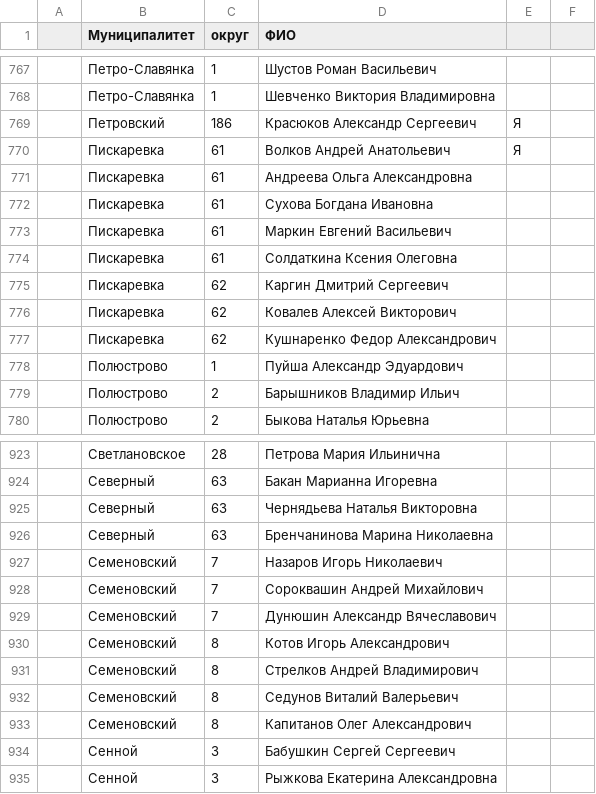
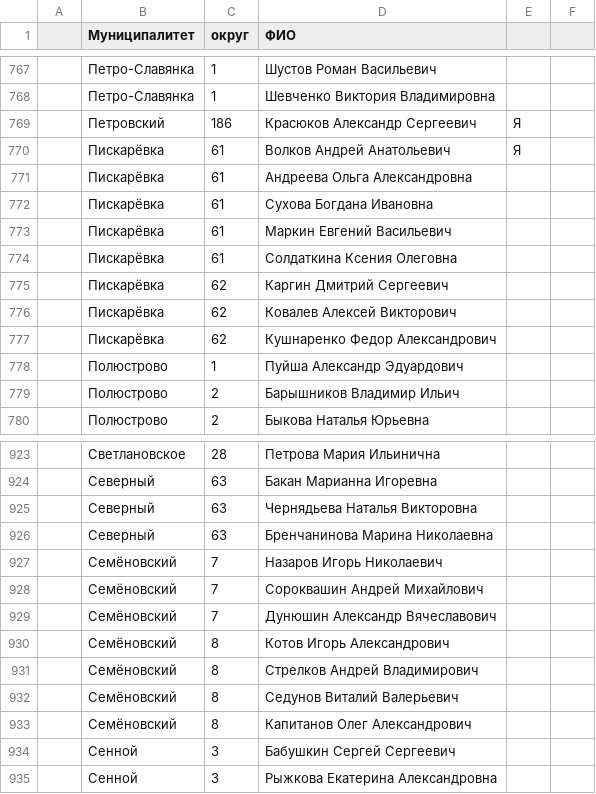
Before and after one commit to pivlikk/fog, a CSV file: runner/c1.csv, drawn as a sheet; only a part is shown, gaps mark what is left out; the diff covers the shown part only.

```diff
--- a/runner/c1.csv
+++ b/runner/c1.csv
@@ -769,10 +769,10 @@
 ,Петровский,186,Красюков Александр Сергеевич,Я,
-,Пискаревка,61,Волков Андрей Анатольевич,Я,
-,Пискаревка,61,Андреева Ольга Александровна,,
-,Пискаревка,61,Сухова Богдана Ивановна,,
-,Пискаревка,61,Маркин Евгений Васильевич,,
-,Пискаревка,61,Солдаткина Ксения Олеговна,,
-,Пискаревка,62,Каргин Дмитрий Сергеевич,,
-,Пискаревка,62,Ковалев Алексей Викторович,,
-,Пискаревка,62,Кушнаренко Федор Александрович,,
+,Пискарёвка,61,Волков Андрей Анатольевич,Я,
+,Пискарёвка,61,Андреева Ольга Александровна,,
+,Пискарёвка,61,Сухова Богдана Ивановна,,
+,Пискарёвка,61,Маркин Евгений Васильевич,,
+,Пискарёвка,61,Солдаткина Ксения Олеговна,,
+,Пискарёвка,62,Каргин Дмитрий Сергеевич,,
+,Пискарёвка,62,Ковалев Алексей Викторович,,
+,Пискарёвка,62,Кушнаренко Федор Александрович,,
 ,Полюстрово,1,Пуйша Александр Эдуардович,,
@@ -926,9 +926,9 @@
 ,Северный,63,Бренчанинова Марина Николаевна,,
-,Семеновский,7,Назаров Игорь Николаевич,,
-,Семеновский,7,Сороквашин Андрей Михайлович,,
-,Семеновский,7,Дунюшин Александр Вячеславович,,
-,Семеновский,8,Котов Игорь Александрович,,
-,Семеновский,8,Стрелков Андрей Владимирович,,
-,Семеновский,8,Седунов Виталий Валерьевич,,
-,Семеновский,8,Капитанов Олег Александрович,,
+,Семёновский,7,Назаров Игорь Николаевич,,
+,Семёновский,7,Сороквашин Андрей Михайлович,,
+,Семёновский,7,Дунюшин Александр Вячеславович,,
+,Семёновский,8,Котов Игорь Александрович,,
+,Семёновский,8,Стрелков Андрей Владимирович,,
+,Семёновский,8,Седунов Виталий Валерьевич,,
+,Семёновский,8,Капитанов Олег Александрович,,
 ,Сенной,3,Бабушкин Сергей Сергеевич,,
```
Also changed, not shown: 22 edited cells elsewhere in this file, 9 other files.
